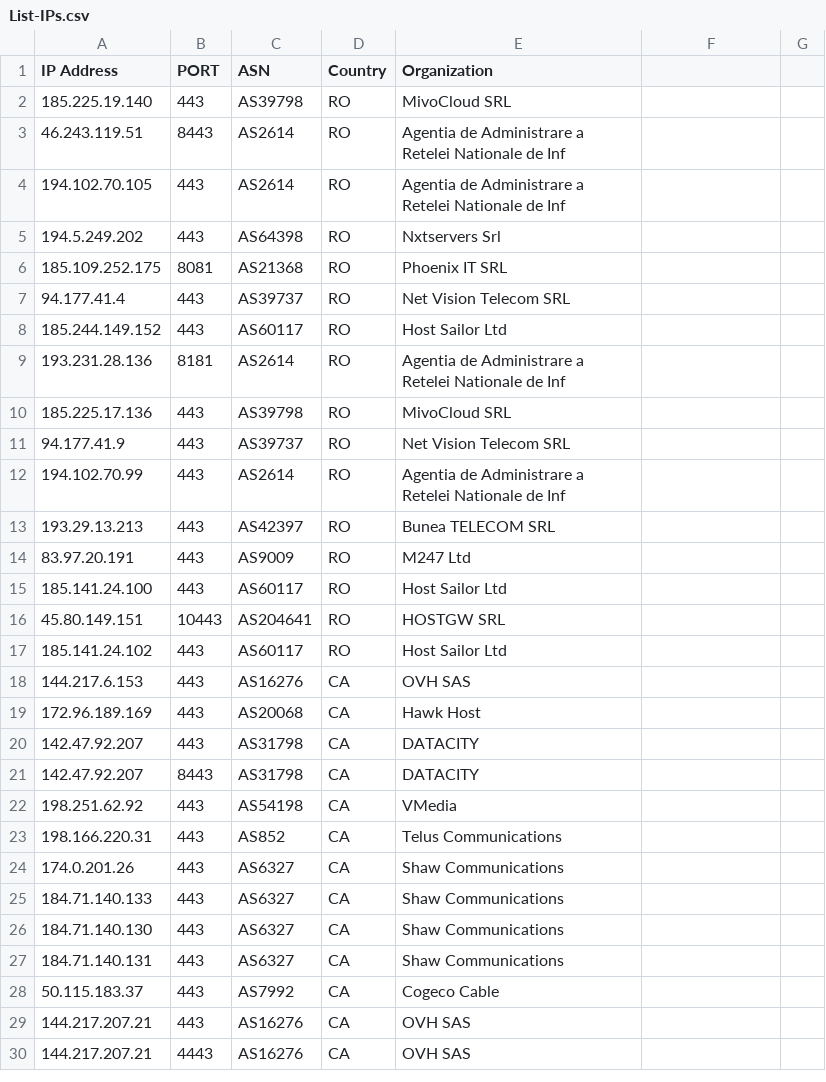
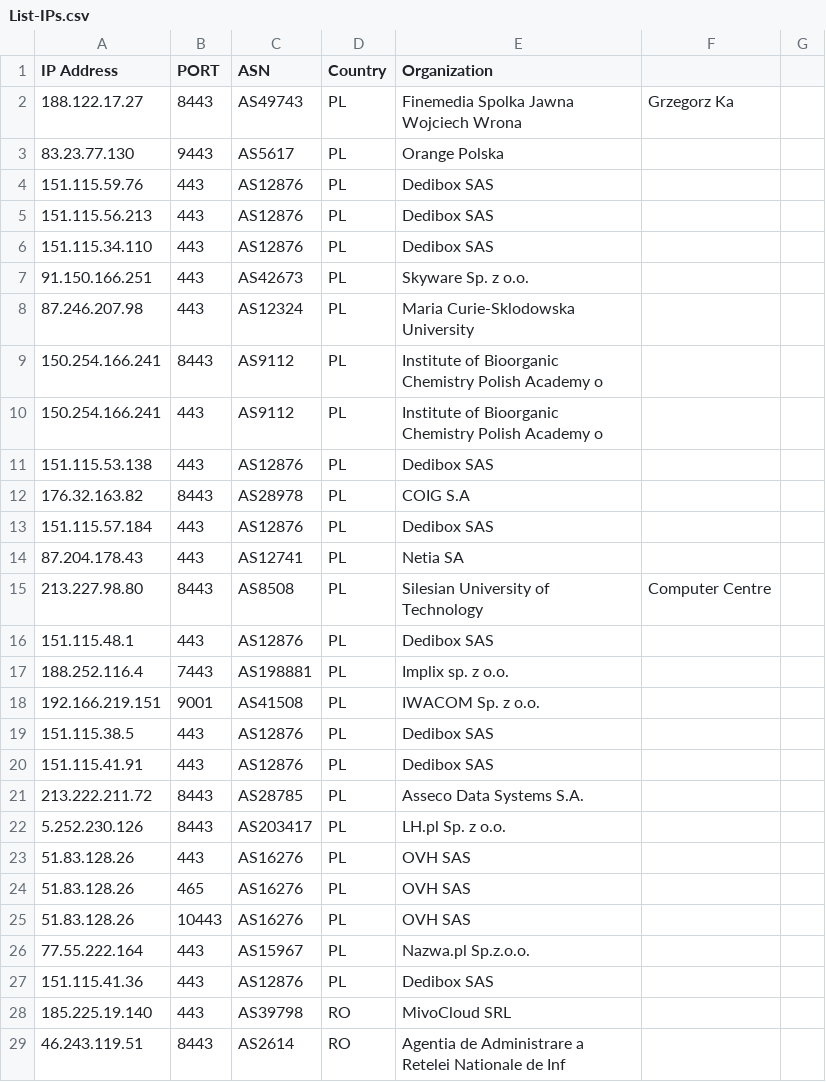
Before and after one commit to Jon-Liv/CS_Obs, a CSV file: List-IPs.csv, drawn as a sheet; only a part is shown; the shorter side is filled out with more unchanged rows; the diff names each change by its address in the sheet, - before the commit and + after, or states it on an @@ line.

Commit message:
Update List-IPs.csv

```diff
--- a/List-IPs.csv
+++ b/List-IPs.csv
+row 2: 188.122.17.27 | 8443 | AS49743 | PL | Finemedia Spolka Jawna Wojciech Wrona | Grzegorz Ka
+row 3: 83.23.77.130 | 9443 | AS5617 | PL | Orange Polska
+row 4: 151.115.59.76 | 443 | AS12876 | PL | Dedibox SAS
+row 5: 151.115.56.213 | 443 | AS12876 | PL | Dedibox SAS
+row 6: 151.115.34.110 | 443 | AS12876 | PL | Dedibox SAS
+row 7: 91.150.166.251 | 443 | AS42673 | PL | Skyware Sp. z o.o.
+row 8: 87.246.207.98 | 443 | AS12324 | PL | Maria Curie-Sklodowska University
+row 9: 150.254.166.241 | 8443 | AS9112 | PL | Institute of Bioorganic Chemistry Polish Academy o
+row 10: 150.254.166.241 | 443 | AS9112 | PL | Institute of Bioorganic Chemistry Polish Academy o
+row 11: 151.115.53.138 | 443 | AS12876 | PL | Dedibox SAS
+row 12: 176.32.163.82 | 8443 | AS28978 | PL | COIG S.A
+row 13: 151.115.57.184 | 443 | AS12876 | PL | Dedibox SAS
+row 14: 87.204.178.43 | 443 | AS12741 | PL | Netia SA
+row 15: 213.227.98.80 | 8443 | AS8508 | PL | Silesian University of Technology | Computer Centre
+row 16: 151.115.48.1 | 443 | AS12876 | PL | Dedibox SAS
+row 17: 188.252.116.4 | 7443 | AS198881 | PL | Implix sp. z o.o.
+row 18: 192.166.219.151 | 9001 | AS41508 | PL | IWACOM Sp. z o.o.
+row 19: 151.115.38.5 | 443 | AS12876 | PL | Dedibox SAS
+row 20: 151.115.41.91 | 443 | AS12876 | PL | Dedibox SAS
+row 21: 213.222.211.72 | 8443 | AS28785 | PL | Asseco Data Systems S.A.
+row 22: 5.252.230.126 | 8443 | AS203417 | PL | LH.pl Sp. z o.o.
+row 23: 51.83.128.26 | 443 | AS16276 | PL | OVH SAS
+row 24: 51.83.128.26 | 465 | AS16276 | PL | OVH SAS
+row 25: 51.83.128.26 | 10443 | AS16276 | PL | OVH SAS
+row 26: 77.55.222.164 | 443 | AS15967 | PL | Nazwa.pl Sp.z.o.o.
+row 27: 151.115.41.36 | 443 | AS12876 | PL | Dedibox SAS
```
